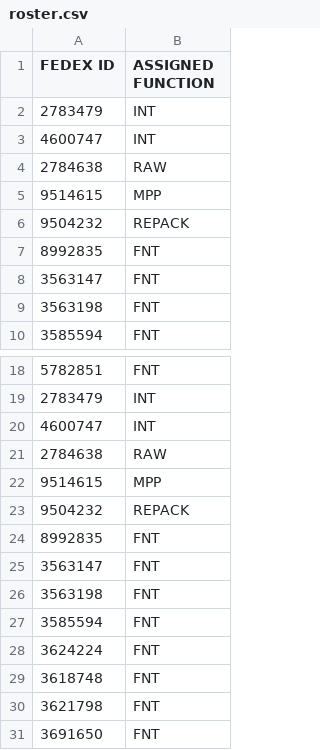
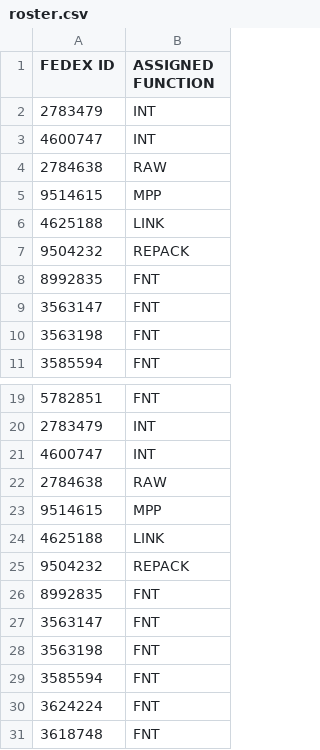
Before and after one commit to FSCFERRERO/ferrero-roster, a CSV file: roster.csv, drawn as a sheet; only a part is shown, gaps mark what is left out; the shorter side is filled out with more unchanged rows.

Commit message:
Update roster.csv

```diff
--- a/roster.csv
+++ b/roster.csv
@@ -5,2 +5,3 @@ FEDEX ID,ASSIGNED FUNCTION
 9514615	,MPP
+4625188	,LINK
 9504232	,REPACK
@@ -22,2 +23,3 @@ FEDEX ID,ASSIGNED FUNCTION
 9514615	,MPP
+4625188	,LINK
 9504232	,REPACK
```
